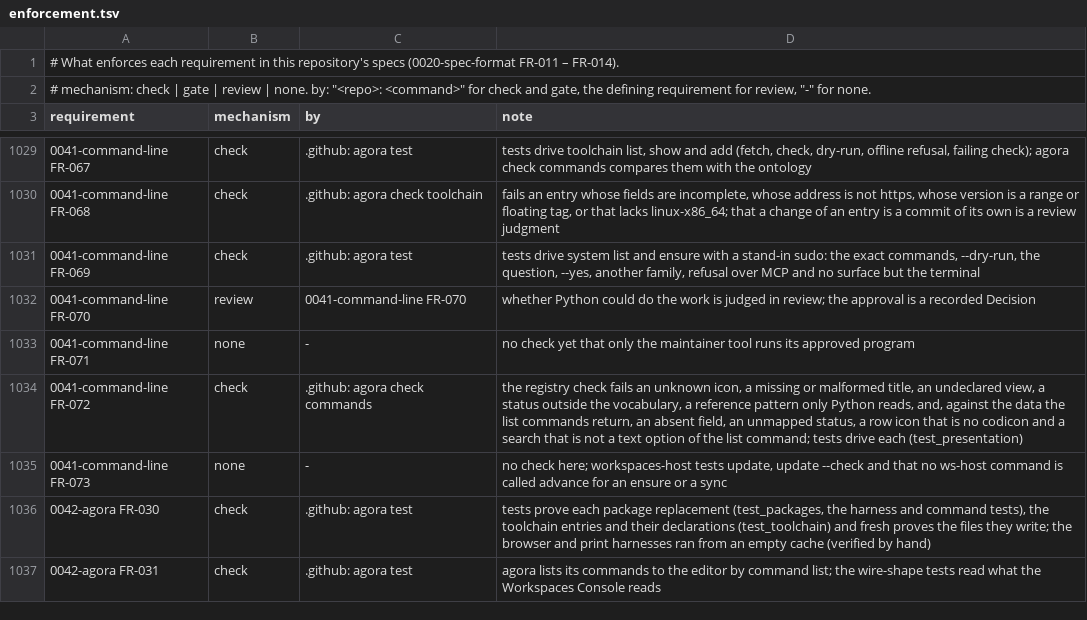
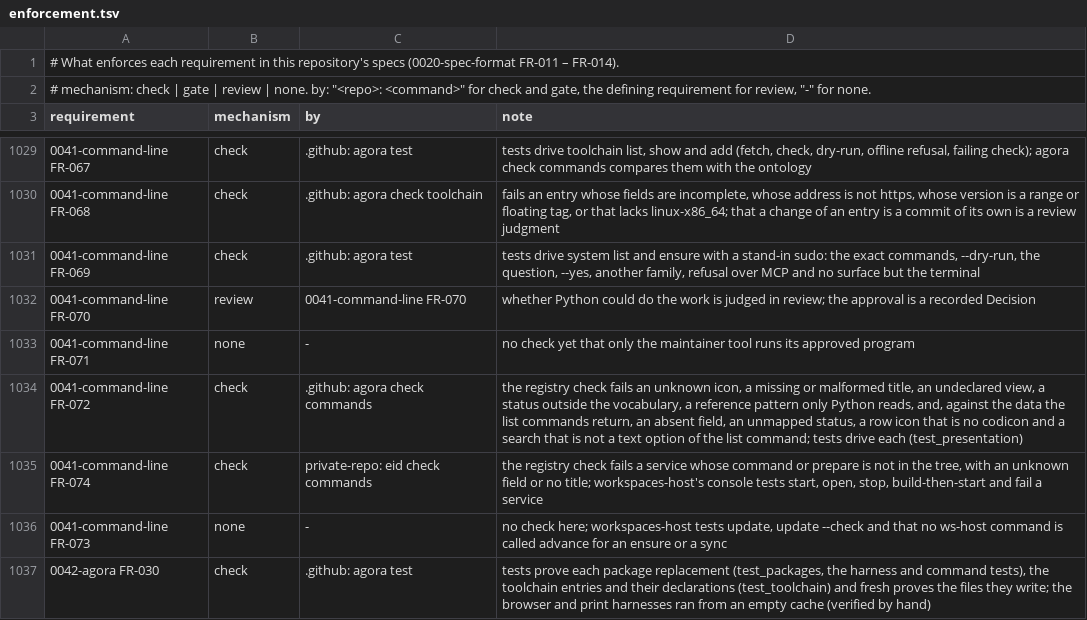
Before and after one commit to intellectual-frontiers/.github, a TSV file: spec-kit/enforcement.tsv, drawn as a sheet; only a part is shown, gaps mark what is left out; the shorter side is filled out with more unchanged rows; the diff names each change by its address in the sheet, - before the commit and + after, or states it on an @@ line.

Commit message:
Protocol: services (presentation.services) an editor starts and stops

```diff
--- a/spec-kit/enforcement.tsv
+++ b/spec-kit/enforcement.tsv
+row 1035: 0041-command-line FR-074 | check | private-repo: eid check commands | the registry check fails a service whose command or prepare is not in the tree, with an unknown field or no title; workspaces-host's console tests start, open, stop, build-then-start and fail a service
```
Also changed, not shown: 1 other file.
